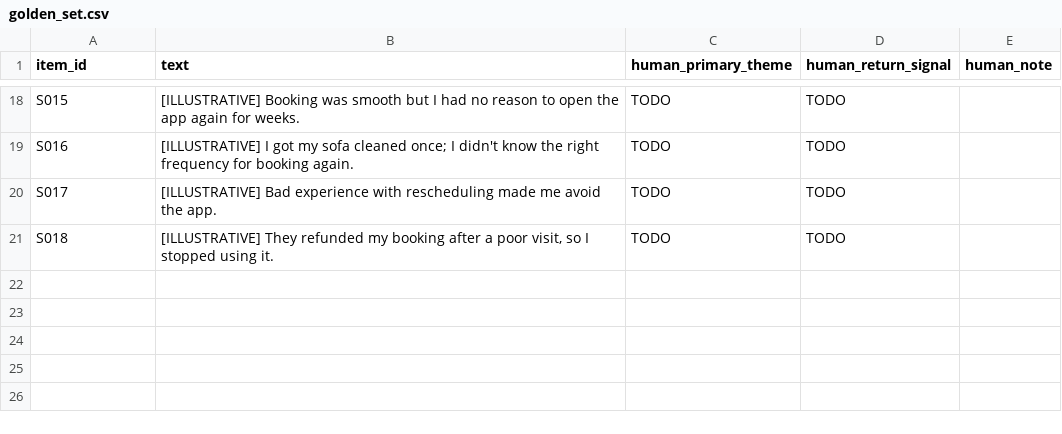
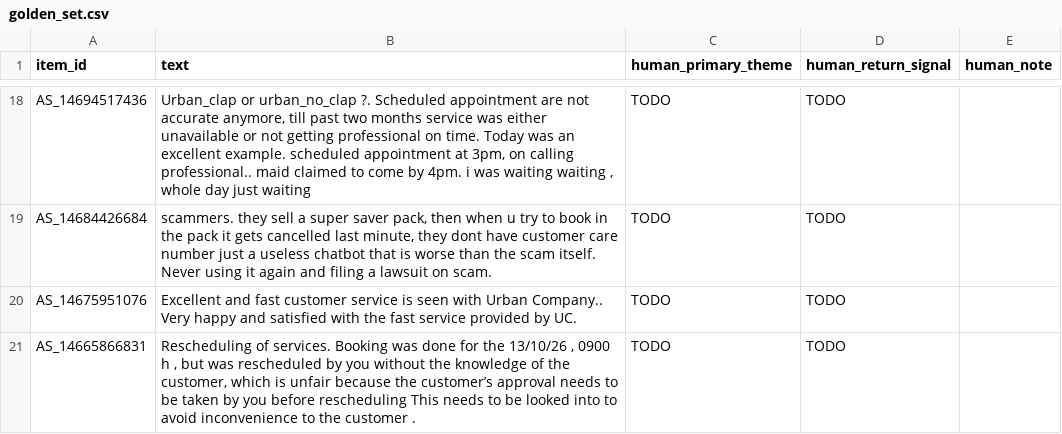
Before and after one commit to Gursimaran21/NextLeap-A1-UC-GP-23-November-2026, a CSV file: data/golden_set.csv, drawn as a sheet; only a part is shown, gaps mark what is left out; the diff covers the shown part only; the diff names each change by its address in the sheet, - before the commit and + after, or states it on an @@ line.

```diff
--- a/data/golden_set.csv
+++ b/data/golden_set.csv
-A18 (item_id): S015
+A18 (item_id): AS_14694517436
-B18 (text): [ILLUSTRATIVE] Booking was smooth but I had no reason to open the app again for weeks.
+B18 (text): Urban_clap or urban_no_clap ?. Scheduled appointment are not accurate anymore, till past two months service was either unavailable or not getting professional on time. Today was an excellent example. scheduled appointment at 3pm, on calling professional.. maid claimed to come by 4pm. i was waiting waiting , whole day just waiting
-A19 (item_id): S016
+A19 (item_id): AS_14684426684
-B19 (text): [ILLUSTRATIVE] I got my sofa cleaned once; I didn't know the right frequency for booking again.
+B19 (text): scammers. they sell a super saver pack, then when u try to book in the pack it gets cancelled last minute, they dont have customer care number just a useless chatbot that is worse than the scam itself. Never using it again and filing a lawsuit on scam.
-A20 (item_id): S017
+A20 (item_id): AS_14675951076
-B20 (text): [ILLUSTRATIVE] Bad experience with rescheduling made me avoid the app.
+B20 (text): Excellent and fast customer service is seen with Urban Company.. Very happy and satisfied with the fast service provided by UC.
-A21 (item_id): S018
+A21 (item_id): AS_14665866831
-B21 (text): [ILLUSTRATIVE] They refunded my booking after a poor visit, so I stopped using it.
+B21 (text): Rescheduling of services. Booking was done for the 13/10/26 , 0900 h , but was rescheduled by you without the knowledge of the customer, which is unfair because the customer’s approval needs to be taken by you before rescheduling This needs to be looked into to avoid inconvenience to the customer .
```
Also changed, not shown: 32 edited cells elsewhere in this file, 10 other files.
